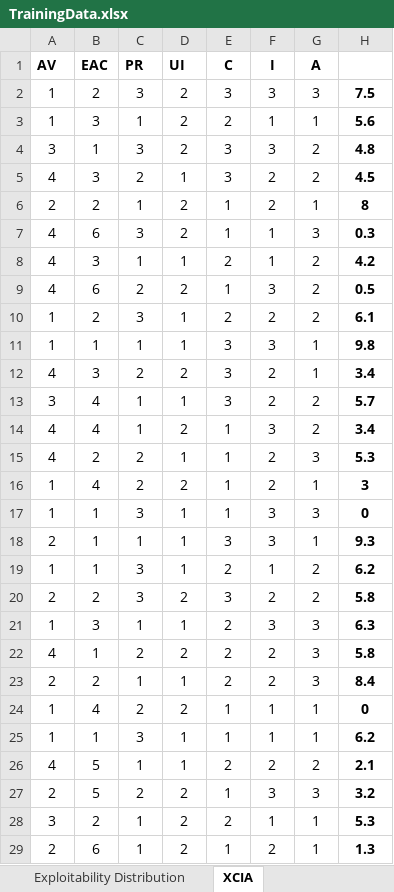
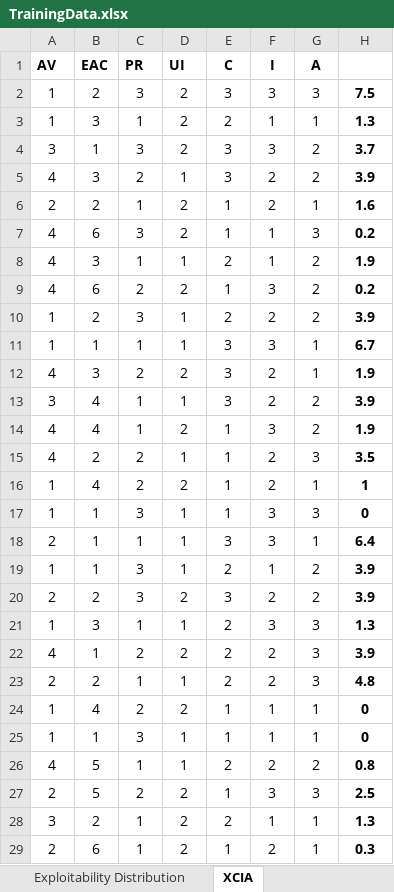
Before and after one commit to ewprodsec/hvss-calculator-lab, an Excel workbook: TrainingData.xlsx, sheet XCIA, drawn as a sheet; only a part is shown; values as stored, in another font and other column widths than the file's, no borders; table styles not drawn; the diff covers the shown part only; the diff names each change by its address in the sheet, - before the commit and + after, or states it on an @@ line.

```diff
--- a/TrainingData.xlsx (sheet XCIA)
+++ b/TrainingData.xlsx (sheet XCIA)
-H3 (Score): 5.6
+H3 (Score): 1.3
-H4 (Score): 4.8
+H4 (Score): 3.7
-H5 (Score): 4.5
+H5 (Score): 3.9
-H6 (Score): 8
+H6 (Score): 1.6
-H7 (Score): 0.3
+H7 (Score): 0.2
-H8 (Score): 4.2
+H8 (Score): 1.9
-H9 (Score): 0.5
+H9 (Score): 0.2
-H10 (Score): 6.1
+H10 (Score): 3.9
-H11 (Score): 9.8
+H11 (Score): 6.7
-H12 (Score): 3.4
+H12 (Score): 1.9
-H13 (Score): 5.7
+H13 (Score): 3.9
-H14 (Score): 3.4
+H14 (Score): 1.9
-H15 (Score): 5.3
+H15 (Score): 3.5
-H16 (Score): 3
+H16 (Score): 1
-H18 (Score): 9.3
+H18 (Score): 6.4
-H19 (Score): 6.2
+H19 (Score): 3.9
-H20 (Score): 5.8
+H20 (Score): 3.9
-H21 (Score): 6.3
+H21 (Score): 1.3
-H22 (Score): 5.8
+H22 (Score): 3.9
-H23 (Score): 8.4
+H23 (Score): 4.8
-H25 (Score): 6.2
+H25 (Score): 0
-H26 (Score): 2.1
+H26 (Score): 0.8
-H27 (Score): 3.2
+H27 (Score): 2.5
-H28 (Score): 5.3
+H28 (Score): 1.3
-H29 (Score): 1.3
+H29 (Score): 0.3
```
Also changed, not shown: 154 edited cells elsewhere in this sheet, sheet Input, sheet XSD, sheet XPS, sheet XHB, sheet Impact Metrics.
